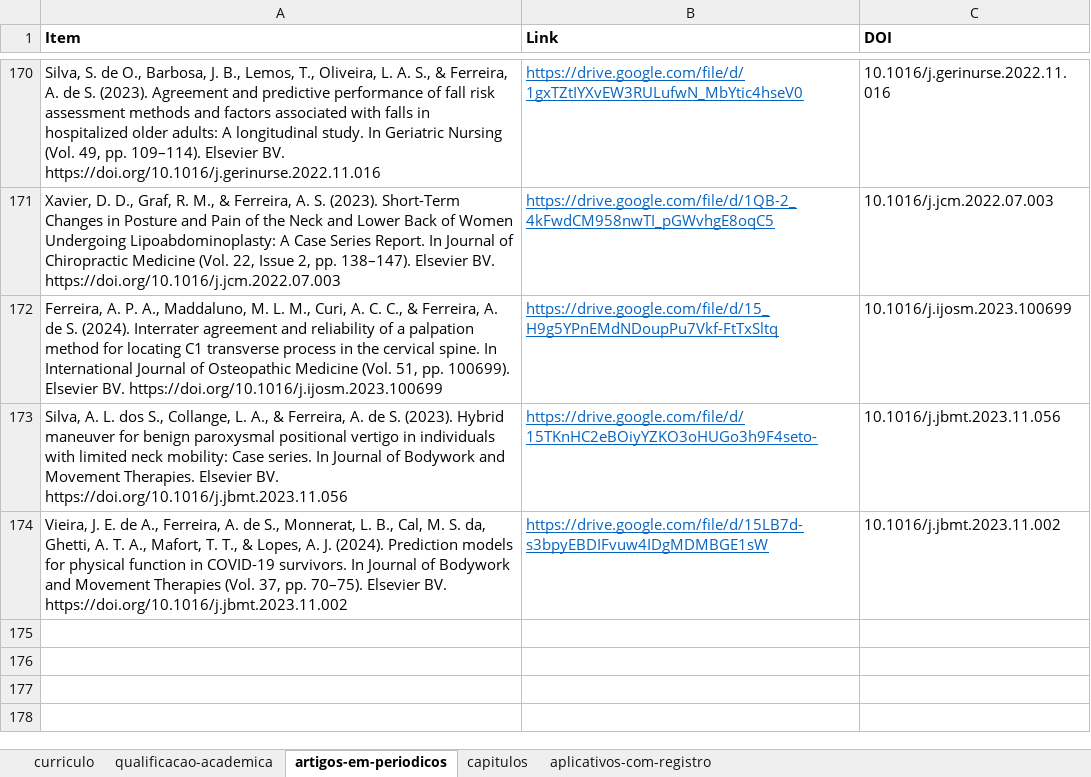
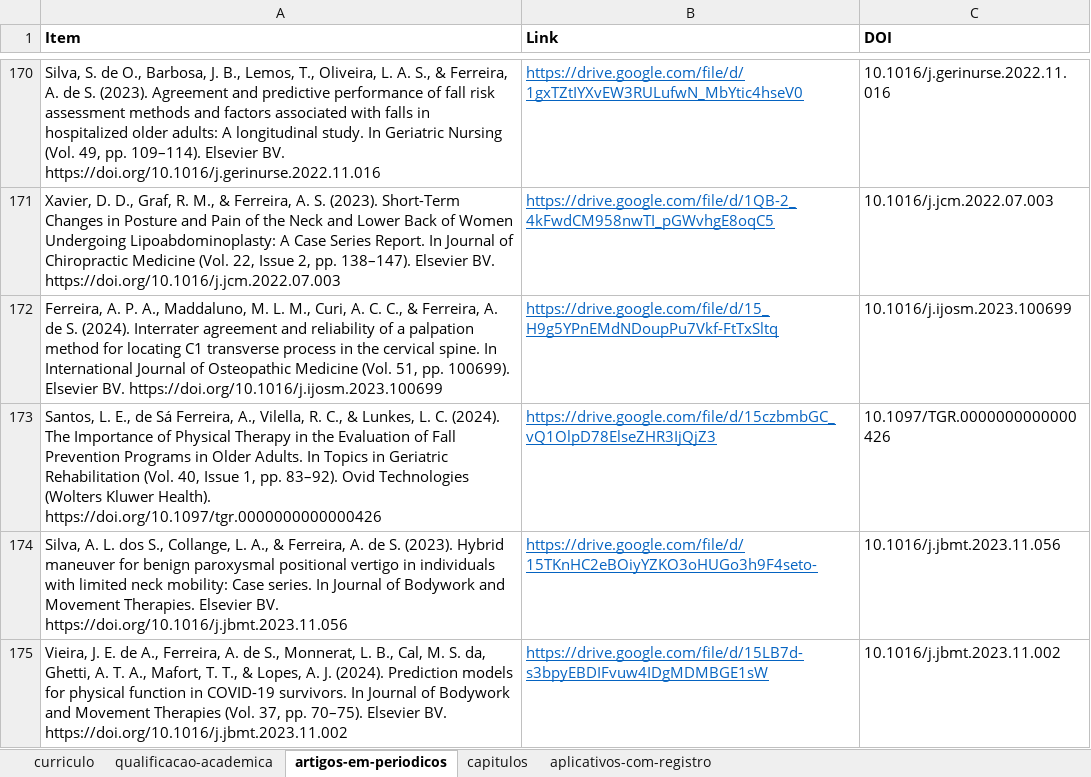
Before and after one commit to FerreiraAS/Ciencia-com-R-Consultoria, an Excel workbook: Links.xlsx, sheet artigos-em-periodicos, drawn as a sheet; only a part is shown, gaps mark what is left out; values as stored, in another font and other column widths than the file's, no borders; conditional formats not drawn; the diff names each change by its address in the sheet, - before the commit and + after, or states it on an @@ line.

```diff
--- a/Links.xlsx (sheet artigos-em-periodicos)
+++ b/Links.xlsx (sheet artigos-em-periodicos)
+row 173: Santos, L. E., de Sá Ferreira, A., Vilella, R. C., & Lunkes, L. C. (2024). The Importance of Physical Therapy in the Evaluation of Fall Prevention Programs in Older Adults. In Topics in Geriatric Rehabilitation (Vol. 40, Issue 1, pp. 83–92). Ovid Technologies (Wolters Kluwer Health). https://doi.org/10.1097/tgr.0000000000000426 | https://drive.google.com/file/d/15czbmbGC_vQ1OlpD78ElseZHR3IjQjZ3 | 10.1097/TGR.0000000000000426
```
Also changed, not shown: docs/Links.xlsx, 39 other files.
